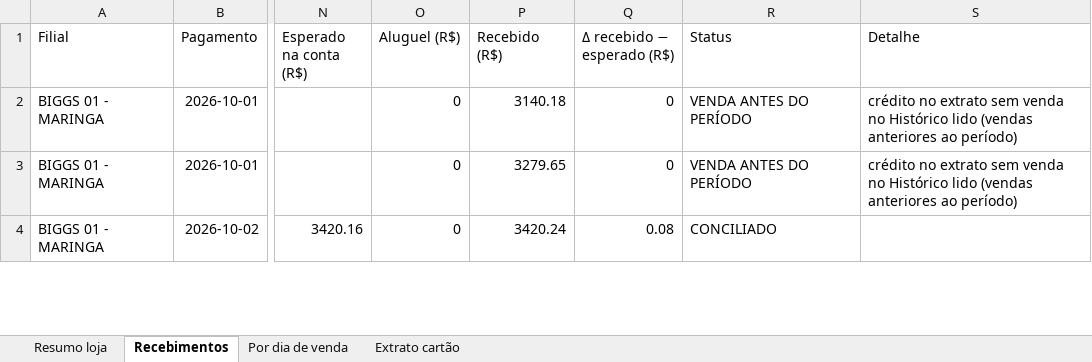
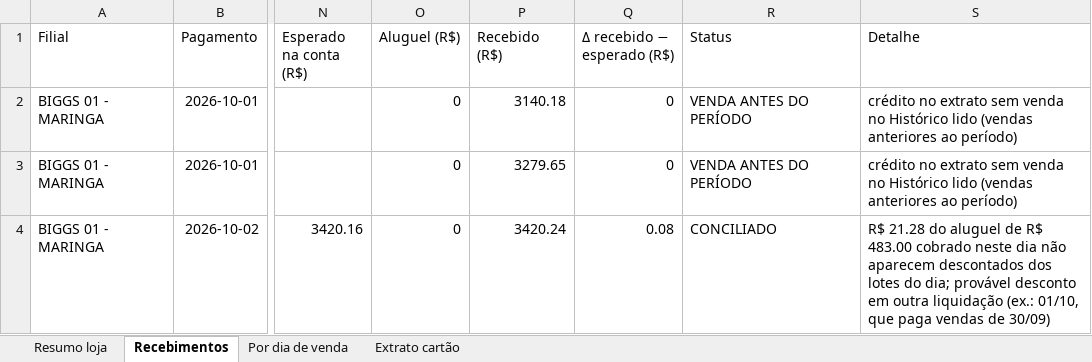
Before and after one commit to hylaryfarias/conciliacao-diaria, an Excel workbook: saida/concilia_cartao_banco_2026-10-01_a_2026-10-18.xlsx, sheet Recebimentos, drawn as a sheet; only a part is shown, gaps mark what is left out; values as stored, in another font and other column widths than the file's, no borders; the diff covers the shown part only; the diff names each change by its address in the sheet, - before the commit and + after, or states it on an @@ line.

```diff
--- a/saida/concilia_cartao_banco_2026-10-01_a_2026-10-18.xlsx (sheet Recebimentos)
+++ b/saida/concilia_cartao_banco_2026-10-01_a_2026-10-18.xlsx (sheet Recebimentos)
-S4 (Detalhe): (empty)
+S4 (Detalhe): R$ 21.28 do aluguel de R$ 483.00 cobrado neste dia não aparecem descontados dos lotes do dia; provável desconto em outra liquidação (ex.: 01/10, que paga vendas de 30/09)
```
Also changed, not shown: 32 edited cells elsewhere in this sheet, sheet Resumo loja, sheet Por dia de venda, 2 other files.
